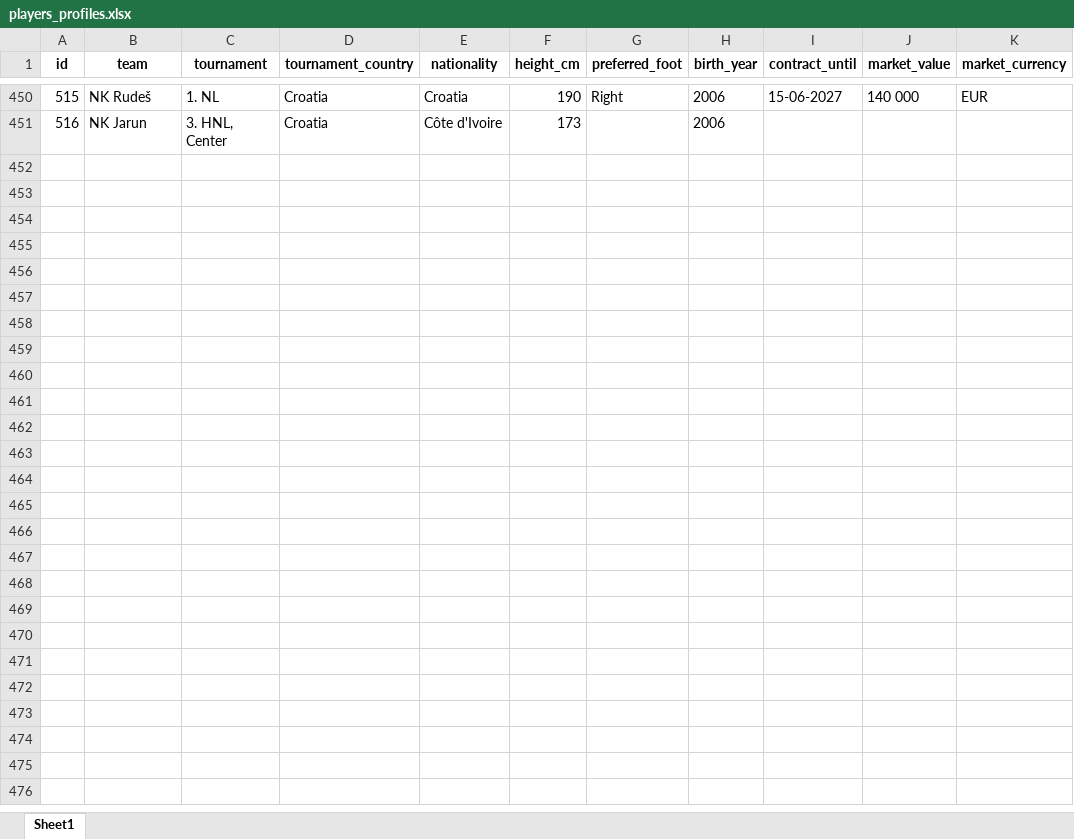
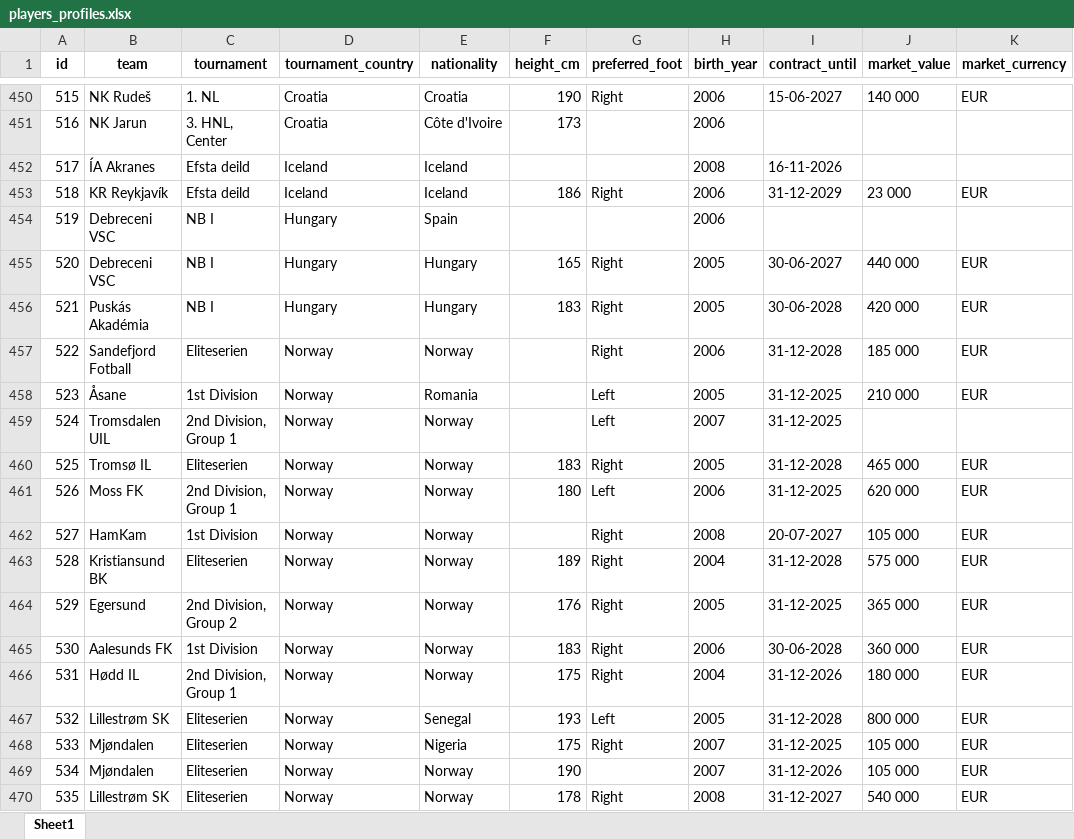
Before and after one commit to PetrMelicharik/fmscoutscz, an Excel workbook: players_profiles.xlsx, sheet Sheet1, drawn as a sheet; only a part is shown, gaps mark what is left out; values as stored, in another font and other column widths than the file's, no borders; the diff covers the shown part only; the diff names each change by its address in the sheet, - before the commit and + after, or states it on an @@ line.

```diff
--- a/players_profiles.xlsx (sheet Sheet1)
+++ b/players_profiles.xlsx (sheet Sheet1)
+row 452: 517 | ÍA Akranes | Efsta deild | Iceland | Iceland |  |  | 2008 | 16-11-2026
+row 453: 518 | KR Reykjavík | Efsta deild | Iceland | Iceland | 186 | Right | 2006 | 31-12-2029 | 23 000 | EUR
+row 454: 519 | Debreceni VSC | NB I | Hungary | Spain |  |  | 2006
+row 455: 520 | Debreceni VSC | NB I | Hungary | Hungary | 165 | Right | 2005 | 30-06-2027 | 440 000 | EUR
+row 456: 521 | Puskás Akadémia | NB I | Hungary | Hungary | 183 | Right | 2005 | 30-06-2028 | 420 000 | EUR
+row 457: 522 | Sandefjord Fotball | Eliteserien | Norway | Norway |  | Right | 2006 | 31-12-2028 | 185 000 | EUR
+row 458: 523 | Åsane | 1st Division | Norway | Romania |  | Left | 2005 | 31-12-2025 | 210 000 | EUR
+row 459: 524 | Tromsdalen UIL | 2nd Division, Group 1 | Norway | Norway |  | Left | 2007 | 31-12-2025
+row 460: 525 | Tromsø IL | Eliteserien | Norway | Norway | 183 | Right | 2005 | 31-12-2028 | 465 000 | EUR
+row 461: 526 | Moss FK | 2nd Division, Group 1 | Norway | Norway | 180 | Left | 2006 | 31-12-2025 | 620 000 | EUR
+row 462: 527 | HamKam | 1st Division | Norway | Norway |  | Right | 2008 | 20-07-2027 | 105 000 | EUR
+row 463: 528 | Kristiansund BK | Eliteserien | Norway | Norway | 189 | Right | 2004 | 31-12-2028 | 575 000 | EUR
+row 464: 529 | Egersund | 2nd Division, Group 2 | Norway | Norway | 176 | Right | 2005 | 31-12-2025 | 365 000 | EUR
+row 465: 530 | Aalesunds FK | 1st Division | Norway | Norway | 183 | Right | 2006 | 30-06-2028 | 360 000 | EUR
+row 466: 531 | Hødd IL | 2nd Division, Group 1 | Norway | Norway | 175 | Right | 2004 | 31-12-2026 | 180 000 | EUR
+row 467: 532 | Lillestrøm SK | Eliteserien | Norway | Senegal | 193 | Left | 2005 | 31-12-2028 | 800 000 | EUR
+row 468: 533 | Mjøndalen | Eliteserien | Norway | Nigeria | 175 | Right | 2007 | 31-12-2025 | 105 000 | EUR
+row 469: 534 | Mjøndalen | Eliteserien | Norway | Norway | 190 |  | 2007 | 31-12-2026 | 105 000 | EUR
+row 470: 535 | Lillestrøm SK | Eliteserien | Norway | Norway | 178 | Right | 2008 | 31-12-2027 | 540 000 | EUR
```
Also changed, not shown: 56 added rows and 3 edited cells elsewhere in this sheet, players.xlsx, players_ratings.xlsx, 1 other file.
